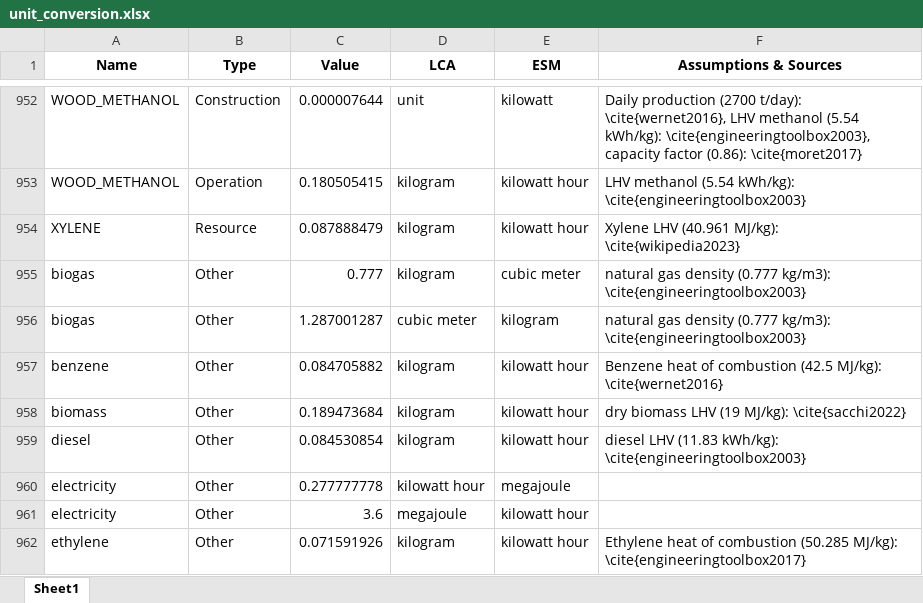
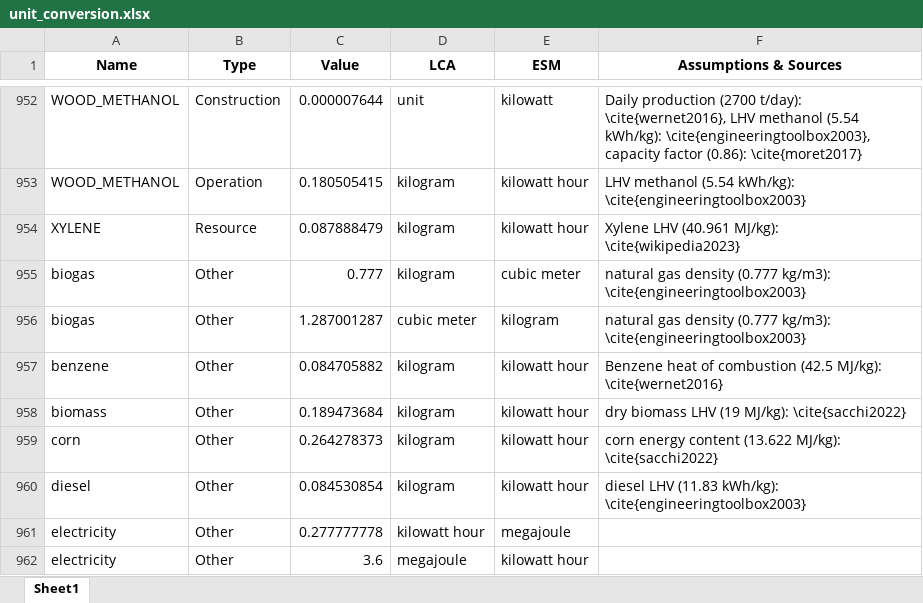
Before and after one commit to matthieu-str/mescal, an Excel workbook: dev/energyscope_data/CA-QC/unit_conversion.xlsx, sheet Sheet1, drawn as a sheet; only a part is shown, gaps mark what is left out; the shorter side is filled out with more unchanged rows; values as stored, in another font and other column widths than the file's, no borders; the diff names each change by its address in the sheet, - before the commit and + after, or states it on an @@ line.

Commit message:
added latest corrections

```diff
--- a/dev/energyscope_data/CA-QC/unit_conversion.xlsx (sheet Sheet1)
+++ b/dev/energyscope_data/CA-QC/unit_conversion.xlsx (sheet Sheet1)
+row 959: corn | Other | 0.264278373 | kilogram | kilowatt hour | corn energy content (13.622 MJ/kg): \cite{sacchi2022}
```
